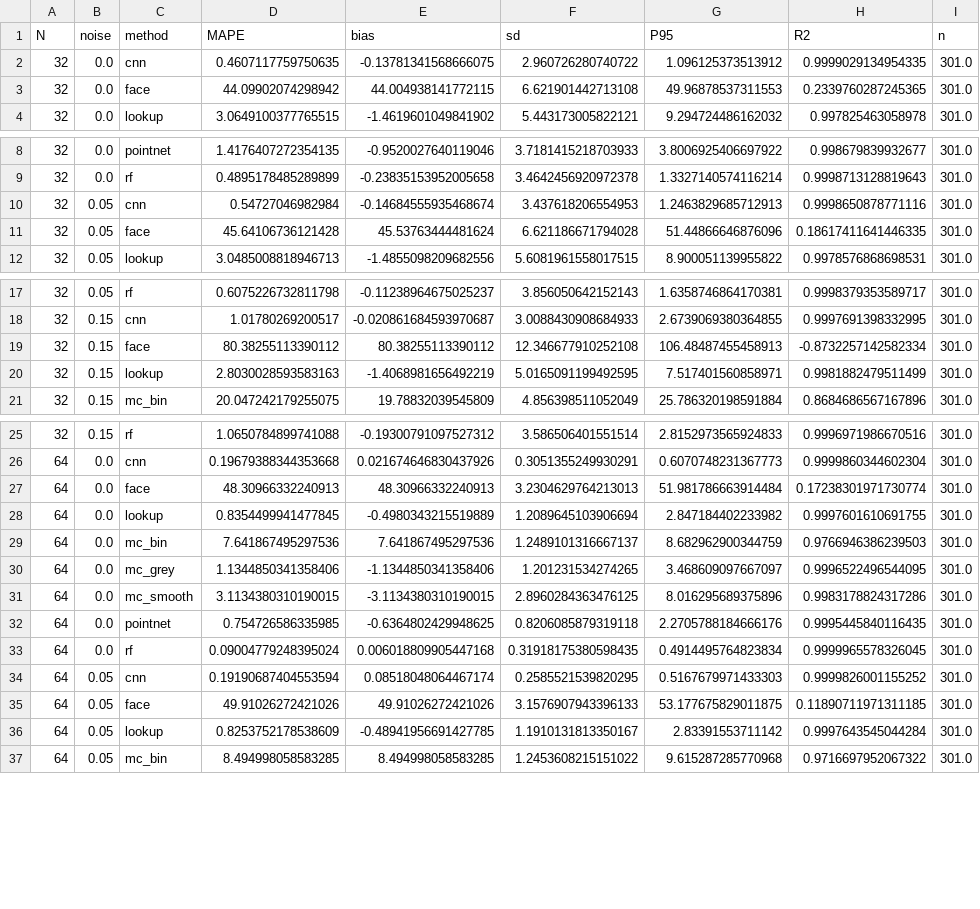
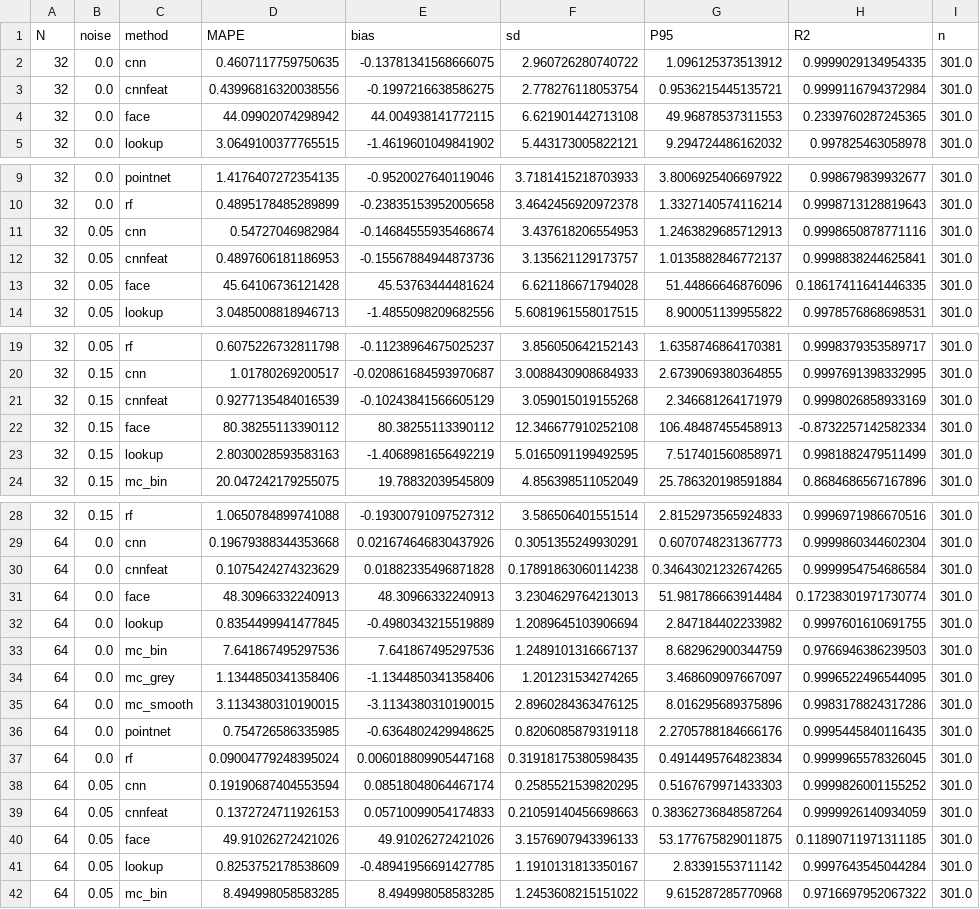
Before and after one commit to manasj756/AI-Based-3D-Surface-Area-Estimation, a CSV file: results/metrics_noise.csv, drawn as a sheet; only a part is shown, gaps mark what is left out; the diff covers the shown part only.

```diff
--- a/results/metrics_noise.csv
+++ b/results/metrics_noise.csv
@@ -2,2 +2,3 @@ N,noise,method,MAPE,bias,sd,P95,R2,n
 32,0.0,cnn,0.4607117759750635,-0.13781341568666075,2.960726280740722,1.096125373513912,0.9999029134954335,301.0
+32,0.0,cnnfeat,0.43996816320038556,-0.1997216638586275,2.778276118053754,0.9536215445135721,0.9999116794372984,301.0
 32,0.0,face,44.09902074298942,44.004938141772115,6.621901442713108,49.96878537311553,0.2339760287245365,301.0
@@ -10,2 +11,3 @@ N,noise,method,MAPE,bias,sd,P95,R2,n
 32,0.05,cnn,0.54727046982984,-0.14684555935468674,3.437618206554953,1.2463829685712913,0.9998650878771116,301.0
+32,0.05,cnnfeat,0.4897606181186953,-0.15567884944873736,3.135621129173757,1.0135882846772137,0.9998838244625841,301.0
 32,0.05,face,45.64106736121428,45.53763444481624,6.621186671794028,51.44866646876096,0.18617411641446335,301.0
@@ -18,2 +20,3 @@ N,noise,method,MAPE,bias,sd,P95,R2,n
 32,0.15,cnn,1.01780269200517,-0.020861684593970687,3.0088430908684933,2.6739069380364855,0.9997691398332995,301.0
+32,0.15,cnnfeat,0.9277135484016539,-0.10243841566605129,3.059015019155268,2.346681264171979,0.9998026858933169,301.0
 32,0.15,face,80.38255113390112,80.38255113390112,12.346677910252108,106.48487455458913,-0.8732257142582334,301.0
@@ -26,2 +29,3 @@ N,noise,method,MAPE,bias,sd,P95,R2,n
 64,0.0,cnn,0.19679388344353668,0.021674646830437926,0.3051355249930291,0.6070748231367773,0.9999860344602304,301.0
+64,0.0,cnnfeat,0.1075424274323629,0.01882335496871828,0.17891863060114238,0.34643021232674265,0.9999954754686584,301.0
 64,0.0,face,48.30966332240913,48.30966332240913,3.2304629764213013,51.981786663914484,0.17238301971730774,301.0
@@ -34,2 +38,3 @@ N,noise,method,MAPE,bias,sd,P95,R2,n
 64,0.05,cnn,0.19190687404553594,0.08518048064467174,0.2585521539820295,0.5167679971433303,0.9999826001155252,301.0
+64,0.05,cnnfeat,0.1372724711926153,0.05710099054174833,0.21059140456698663,0.38362736848587264,0.9999926140934059,301.0
 64,0.05,face,49.91026272421026,49.91026272421026,3.1576907943396133,53.177675829011875,0.11890711971311185,301.0
```
Also changed, not shown: 1 added row elsewhere in this file, results/history_cnnfeat_N32.csv, results/metrics_diam.csv, 35 other files.
